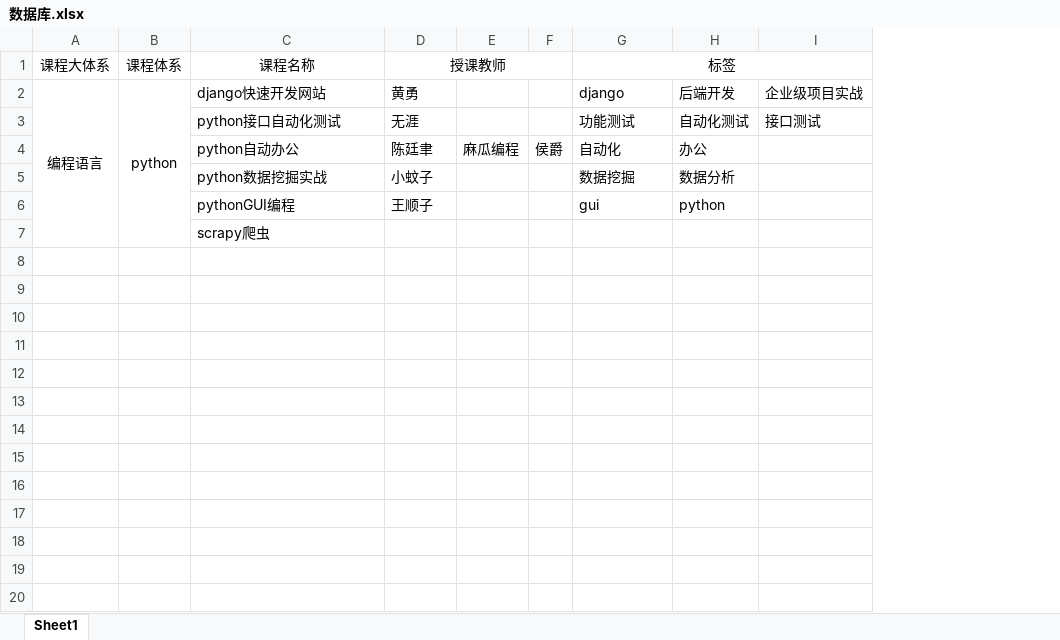
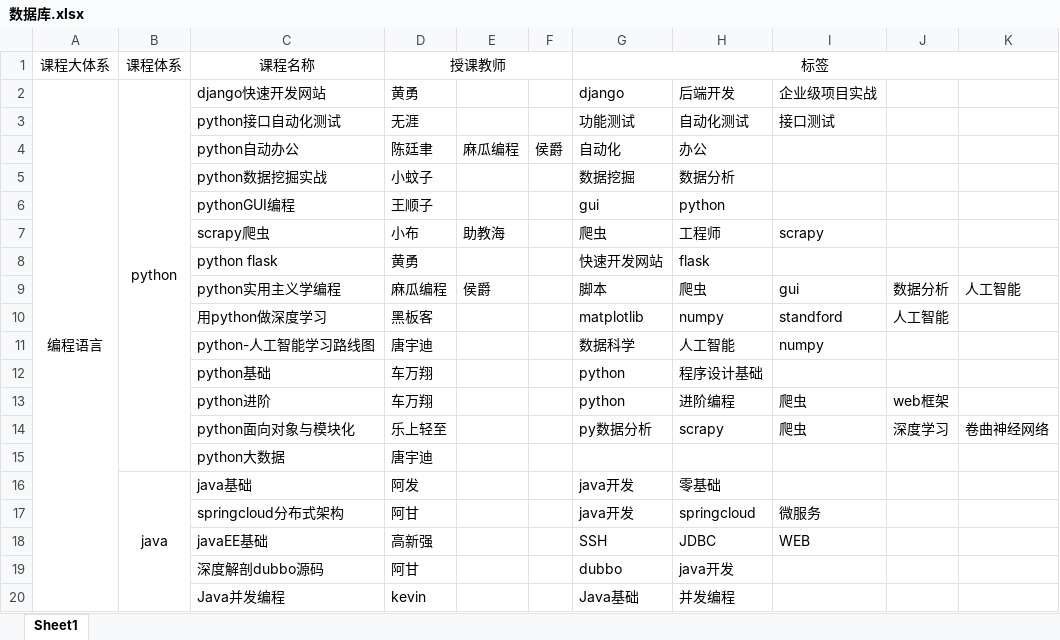
Before and after one commit to baocaiqian/graduateproject, an Excel workbook: 数据/数据库.xlsx, sheet Sheet1, drawn as a sheet; only a part is shown; values as stored, in another font and other column widths than the file's, no borders; removed rows and columns are numbered as before the commit, all else as after; the diff covers the shown part only; the diff names each change by its address in the sheet, - before the commit and + after, or states it on an @@ line.

Commit message:
部分数据

```diff
--- a/数据/数据库.xlsx (sheet Sheet1)
+++ b/数据/数据库.xlsx (sheet Sheet1)
-column H, rows 2-6: 后端开发 | 自动化测试 | 办公 | 数据分析 | python
-column I, rows 2-3: 企业级项目实战 | 接口测试
+column H, rows 2-7: 后端开发 | 自动化测试 | 办公 | 数据分析 | python | 工程师
+column I, rows 2-7: 企业级项目实战 | 接口测试 |  |  |  | scrapy
+column J, empty
+column K, empty
-D7 (授课教师): (empty)
+D7 (授课教师): 小布
-E7: (empty)
+E7: 助教海
-G7 (标签): (empty)
+G7 (标签): 爬虫
+row 8:  |  | python flask | 黄勇 |  |  | 快速开发网站 | flask
+row 9:  |  | python实用主义学编程 | 麻瓜编程 | 侯爵 |  | 脚本 | 爬虫 | gui | 数据分析 | 人工智能
+row 10:  |  | 用python做深度学习 | 黑板客 |  |  | matplotlib | numpy | standford | 人工智能
+row 11:  |  | python-人工智能学习路线图 | 唐宇迪 |  |  | 数据科学 | 人工智能 | numpy
+row 12:  |  | python基础 | 车万翔 |  |  | python | 程序设计基础
+row 13:  |  | python进阶 | 车万翔 |  |  | python | 进阶编程 | 爬虫 | web框架
+row 14:  |  | python面向对象与模块化 | 乐上轻至 |  |  | py数据分析 | scrapy | 爬虫 | 深度学习 | 卷曲神经网络
+row 15:  |  | python大数据 | 唐宇迪
+row 16:  | java | java基础 | 阿发 |  |  | java开发 | 零基础
+row 17:  |  | springcloud分布式架构 | 阿甘 |  |  | java开发 | springcloud | 微服务
+row 18:  |  | javaEE基础 | 高新强 |  |  | SSH | JDBC | WEB
+row 19:  |  | 深度解剖dubbo源码 | 阿甘 |  |  | dubbo | java开发
+row 20:  |  | Java并发编程 | kevin |  |  | Java基础 | 并发编程
```
Also changed, not shown: 63 added rows elsewhere in this sheet.
